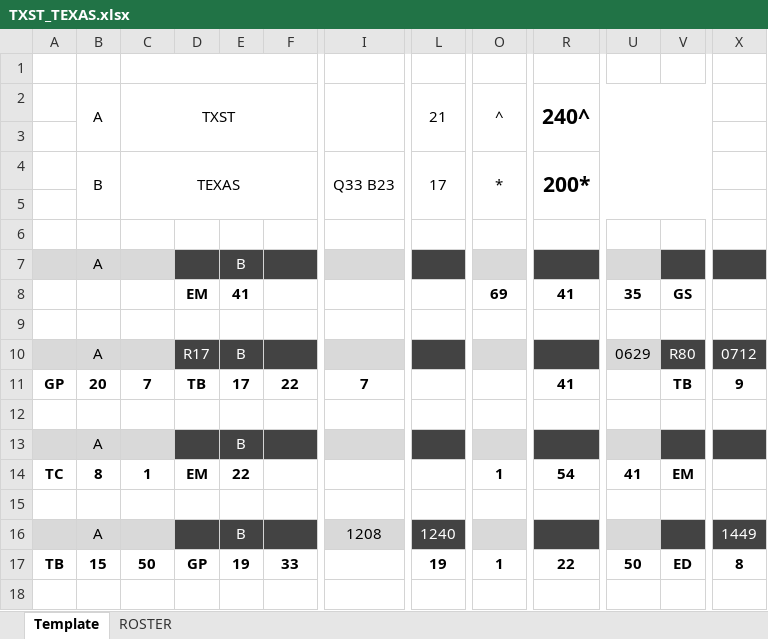
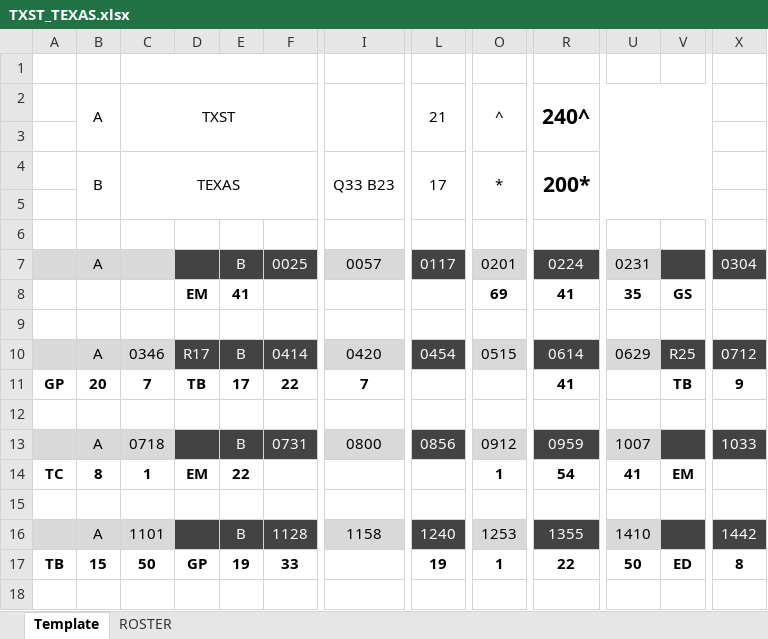
Before and after one commit to rachukola-nh/live-stats, an Excel workbook: 10v10/11/Alamo-Cup/TXST_TEXAS.xlsx, sheet Template, drawn as a sheet; only a part is shown, gaps mark what is left out; values as stored, in another font and other column widths than the file's, no borders; the diff covers the shown part only; the diff names each change by its address in the sheet, - before the commit and + after, or states it on an @@ line.

Commit message:
11/Alamo-Cup

```diff
--- a/10v10/11/Alamo-Cup/TXST_TEXAS.xlsx (sheet Template)
+++ b/10v10/11/Alamo-Cup/TXST_TEXAS.xlsx (sheet Template)
-F7: (empty)
+F7: 0025
-I7: (empty)
+I7: 0057
-L7: (empty)
+L7: 0117
-O7: (empty)
+O7: 0201
-R7: (empty)
+R7: 0224
-U7: (empty)
+U7: 0231
-X7: (empty)
+X7: 0304
-C10: (empty)
+C10: 0346
-F10: (empty)
+F10: 0414
-I10: (empty)
+I10: 0420
-L10: (empty)
+L10: 0454
-O10: (empty)
+O10: 0515
-R10: (empty)
+R10: 0614
-V10: R80
+V10: R25
-C13: (empty)
+C13: 0718
-F13: (empty)
+F13: 0731
-I13: (empty)
+I13: 0800
-L13: (empty)
+L13: 0856
-O13: (empty)
+O13: 0912
-R13: (empty)
+R13: 0959
-U13: (empty)
+U13: 1007
-X13: (empty)
+X13: 1033
-C16: (empty)
+C16: 1101
-F16: (empty)
+F16: 1128
-I16: 1208
+I16: 1158
-O16: (empty)
+O16: 1253
-R16: (empty)
+R16: 1355
-U16: (empty)
+U16: 1410
-X16: 1449
+X16: 1442
```
Also changed, not shown: 61 edited cells elsewhere in this sheet, sheet ROSTER, 10v10/11/Alamo-Cup/MIZZOU_UTSA.xlsx, 10v10/11/Alamo-Cup/TXST_TAMU.xlsx, 10 other files.
